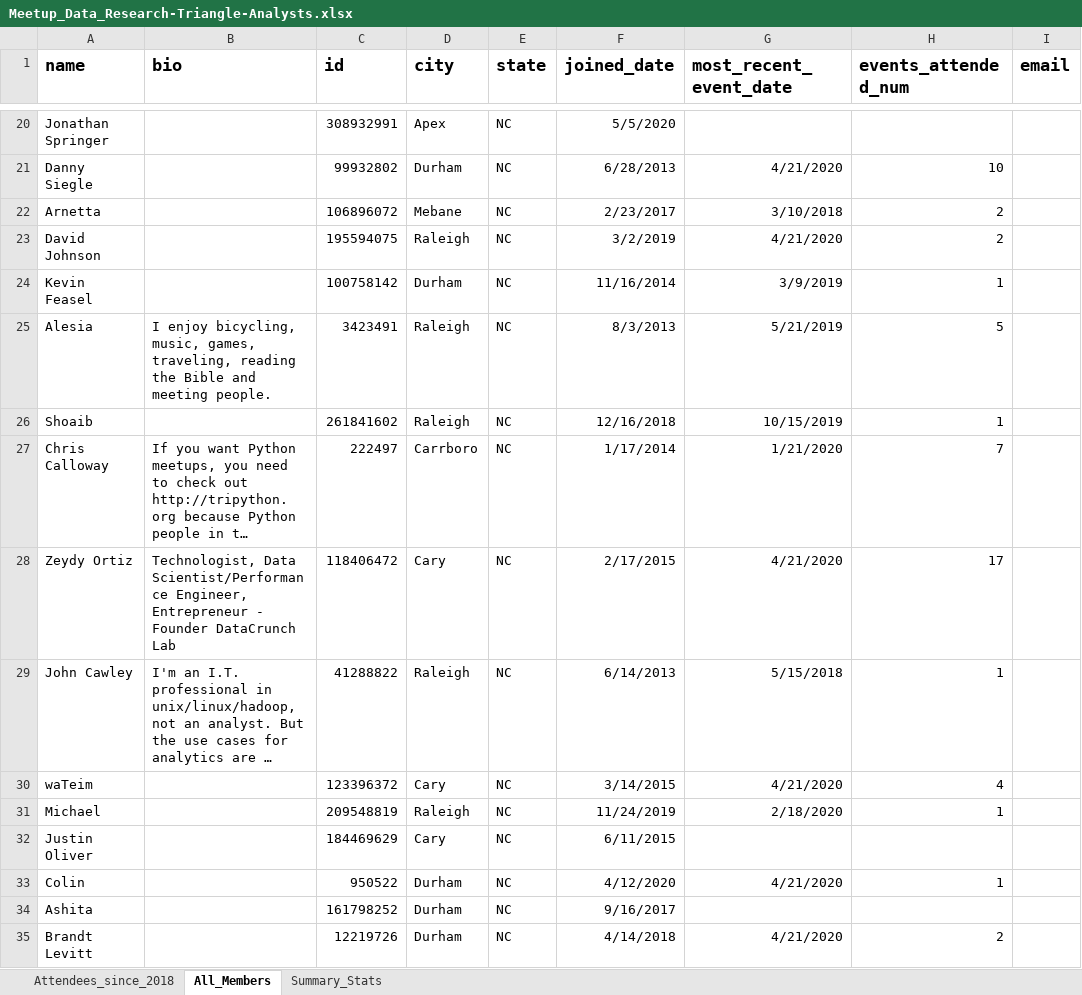
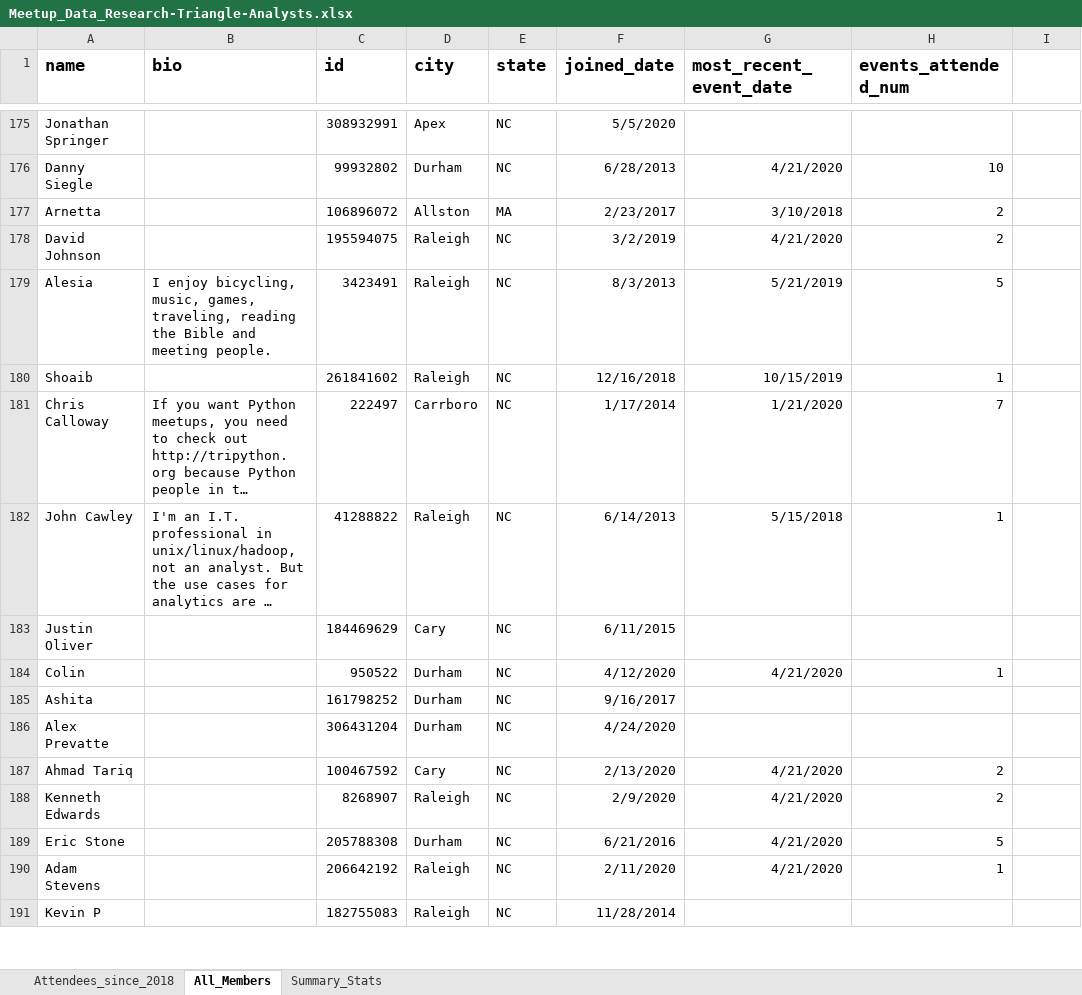
Before and after one commit to RickPack/meetupxlanimate, an Excel workbook: Meetup_Data_Research-Triangle-Analysts.xlsx, sheet All_Members, drawn as a sheet; only a part is shown, gaps mark what is left out; the shorter side is filled out with more unchanged rows; long unchanged cells end in …; values as stored, in another font and other column widths than the file's, no borders; removed rows and columns are numbered as before the commit, all else as after; the diff covers the shown part only; the diff names each change by its address in the sheet, - before the commit and + after, or states it on an @@ line.

```diff
--- a/Meetup_Data_Research-Triangle-Analysts.xlsx (sheet All_Members)
+++ b/Meetup_Data_Research-Triangle-Analysts.xlsx (sheet All_Members)
-I1: email
+I1: (empty)
-D177 (city): Mebane
+D177 (city): Allston
-E177 (state): NC
+E177 (state): MA
-row 24: Kevin Feasel |  | 100758142 | Durham | NC | 11/16/2014 | 3/9/2019 | 1
-row 28: Zeydy Ortiz | Technologist, Data Scientist/Performance Engineer, Entrepreneur - Founder DataCrunch Lab | 118406472 | Cary | NC | 2/17/2015 | 4/21/2020 | 17
@@ row 30 moved to row 42: waTeim @@
@@ row 31 moved to row 90: Michael @@
-row 35: Brandt Levitt |  | 12219726 | Durham | NC | 4/14/2018 | 4/21/2020 | 2
```
Also changed, not shown: 67 added rows, 39 removed rows, 91 moved rows and 30 edited cells elsewhere in this sheet, sheet Attendees_since_2018, sheet Summary_Stats, 3 other files.
